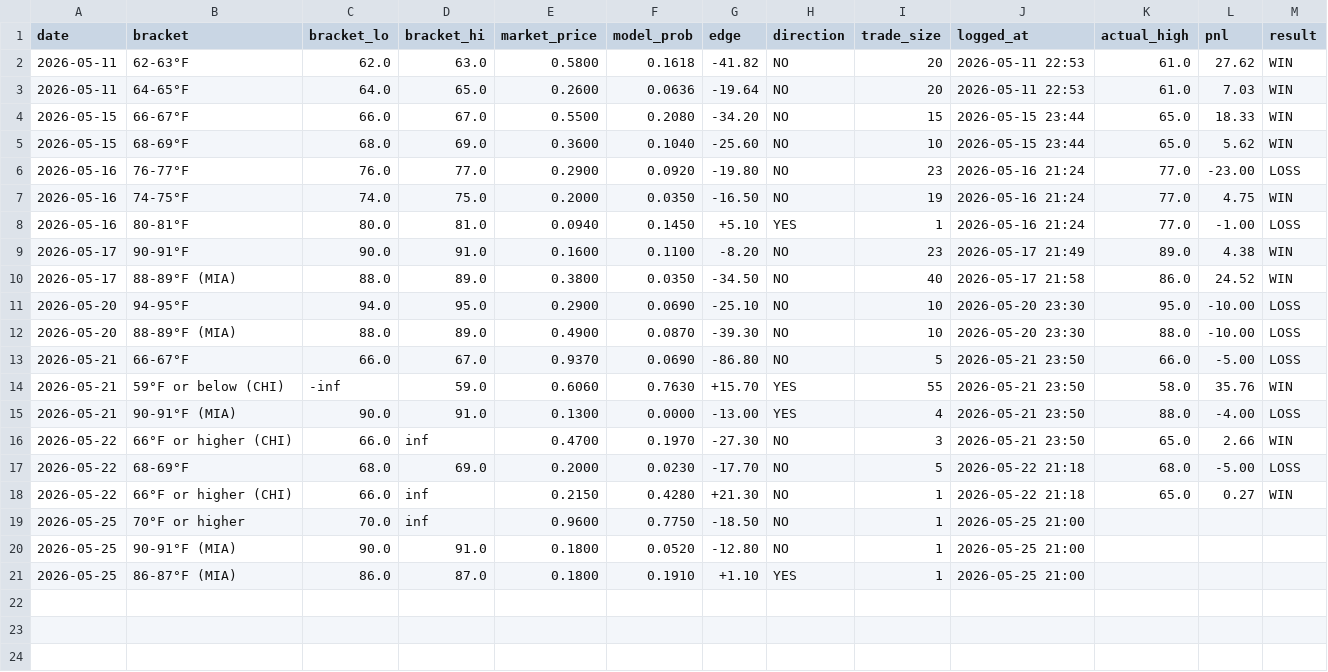
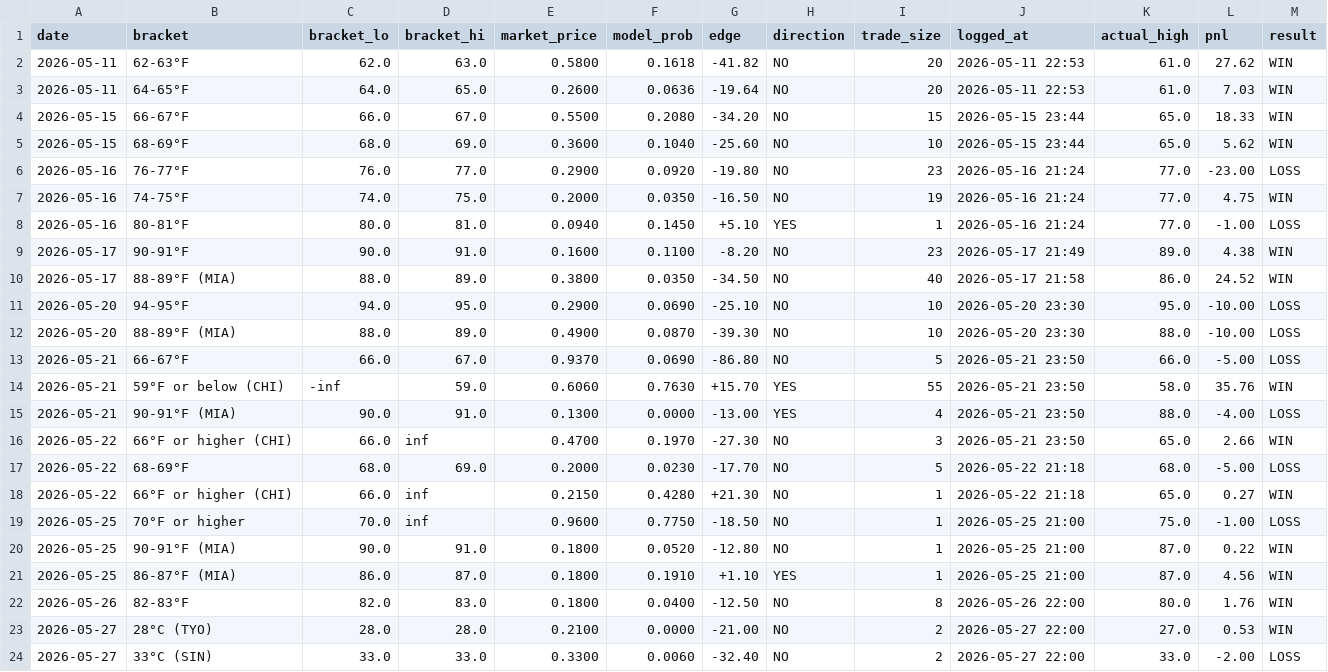
Before and after one commit to natestokens/polymarket-weather-bot, a CSV file: signals.csv, drawn as a sheet.

```diff
--- a/signals.csv
+++ b/signals.csv
@@ -18,4 +18,7 @@ date,bracket,bracket_lo,bracket_hi,market_price,model_prob,edge,direction,trade_
 2026-05-22,66°F or higher (CHI),66.0,inf,0.2150,0.4280,+21.30,NO,1,2026-05-22 21:18,65.0,0.27,WIN
-2026-05-25,70°F or higher,70.0,inf,0.9600,0.7750,-18.50,NO,1,2026-05-25 21:00,,,
-2026-05-25,90-91°F (MIA),90.0,91.0,0.1800,0.0520,-12.80,NO,1,2026-05-25 21:00,,,
-2026-05-25,86-87°F (MIA),86.0,87.0,0.1800,0.1910,+1.10,YES,1,2026-05-25 21:00,,,
+2026-05-25,70°F or higher,70.0,inf,0.9600,0.7750,-18.50,NO,1,2026-05-25 21:00,75.0,-1.00,LOSS
+2026-05-25,90-91°F (MIA),90.0,91.0,0.1800,0.0520,-12.80,NO,1,2026-05-25 21:00,87.0,0.22,WIN
+2026-05-25,86-87°F (MIA),86.0,87.0,0.1800,0.1910,+1.10,YES,1,2026-05-25 21:00,87.0,4.56,WIN
+2026-05-26,82-83°F,82.0,83.0,0.1800,0.0400,-12.50,NO,8,2026-05-26 22:00,80.0,1.76,WIN
+2026-05-27,28°C (TYO),28.0,28.0,0.2100,0.0000,-21.00,NO,2,2026-05-27 22:00,27.0,0.53,WIN
+2026-05-27,33°C (SIN),33.0,33.0,0.3300,0.0060,-32.40,NO,2,2026-05-27 22:00,33.0,-2.00,LOSS
```
Also changed, not shown: 2 other files.
